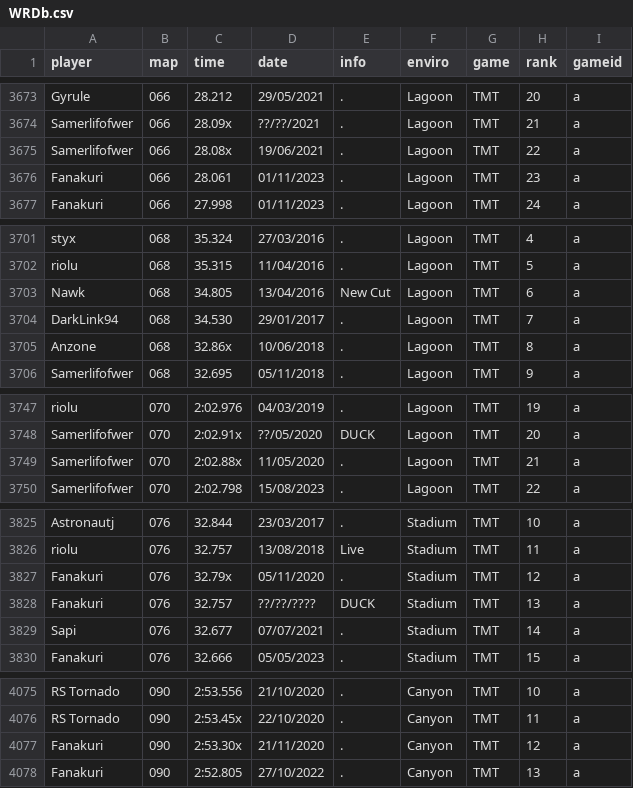
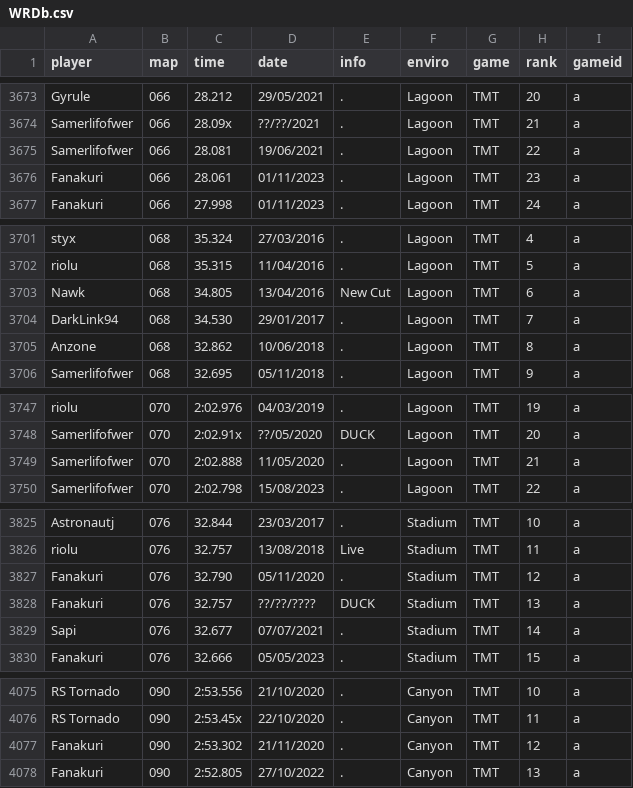
Before and after one commit to monheimx9/TWRC, a CSV file: data/WRDb.csv, drawn as a sheet; only a part is shown, gaps mark what is left out; the diff covers the shown part only.

```diff
--- a/data/WRDb.csv
+++ b/data/WRDb.csv
@@ -3674,3 +3674,3 @@ Gyrule;066;28.212;29/05/2021;.;Lagoon;TMT;20;a
 Samerlifofwer;066;28.09x;??/??/2021;.;Lagoon;TMT;21;a
-Samerlifofwer;066;28.08x;19/06/2021;.;Lagoon;TMT;22;a
+Samerlifofwer;066;28.081;19/06/2021;.;Lagoon;TMT;22;a
 Fanakuri;066;28.061;01/11/2023;.;Lagoon;TMT;23;a
@@ -3704,3 +3704,3 @@ Nawk;068;34.805;13/04/2016;New Cut;Lagoon;TMT;6;a
 DarkLink94;068;34.530;29/01/2017;.;Lagoon;TMT;7;a
-Anzone;068;32.86x;10/06/2018;.;Lagoon;TMT;8;a
+Anzone;068;32.862;10/06/2018;.;Lagoon;TMT;8;a
 Samerlifofwer;068;32.695;05/11/2018;.;Lagoon;TMT;9;a
@@ -3748,3 +3748,3 @@ riolu;070;2:02.976;04/03/2019;.;Lagoon;TMT;19;a
 Samerlifofwer;070;2:02.91x;??/05/2020;DUCK;Lagoon;TMT;20;a
-Samerlifofwer;070;2:02.88x;11/05/2020;.;Lagoon;TMT;21;a
+Samerlifofwer;070;2:02.888;11/05/2020;.;Lagoon;TMT;21;a
 Samerlifofwer;070;2:02.798;15/08/2023;.;Lagoon;TMT;22;a
@@ -3826,3 +3826,3 @@ Astronautj;076;32.844;23/03/2017;.;Stadium;TMT;10;a
 riolu;076;32.757;13/08/2018;Live;Stadium;TMT;11;a
-Fanakuri;076;32.79x;05/11/2020;.;Stadium;TMT;12;a
+Fanakuri;076;32.790;05/11/2020;.;Stadium;TMT;12;a
 Fanakuri;076;32.757;??/??/????;DUCK;Stadium;TMT;13;a
@@ -4076,3 +4076,3 @@ RS Tornado;090;2:53.556;21/10/2020;.;Canyon;TMT;10;a
 RS Tornado;090;2:53.45x;22/10/2020;.;Canyon;TMT;11;a
-Fanakuri;090;2:53.30x;21/11/2020;.;Canyon;TMT;12;a
+Fanakuri;090;2:53.302;21/11/2020;.;Canyon;TMT;12;a
 Fanakuri;090;2:52.805;27/10/2022;.;Canyon;TMT;13;a
```
Also changed, not shown: 8 added rows and 22 edited cells elsewhere in this file.
